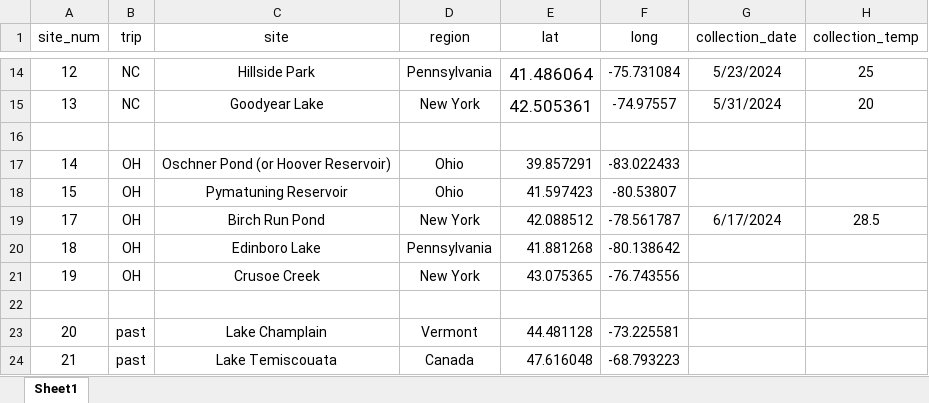
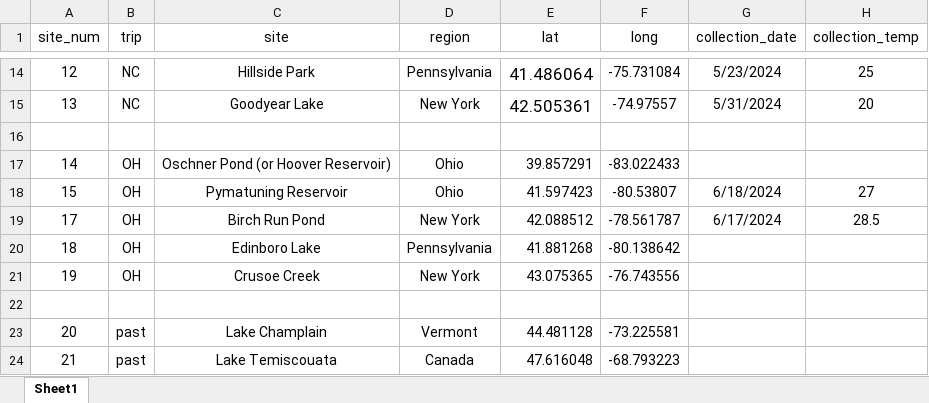
Before and after one commit to ZoopEcoEvo/diapt_ctmax_survey, an Excel workbook: Raw_data/site_list.xlsx, sheet Sheet1, drawn as a sheet; only a part is shown, gaps mark what is left out; values as stored, in another font and other column widths than the file's, no borders; the diff names each change by its address in the sheet, - before the commit and + after, or states it on an @@ line.

Commit message:
New experimental data

```diff
--- a/Raw_data/site_list.xlsx (sheet Sheet1)
+++ b/Raw_data/site_list.xlsx (sheet Sheet1)
-G18 (collection_date): (empty)
+G18 (collection_date): 6/18/2024
-H18 (collection_temp): (empty)
+H18 (collection_temp): 27
```
Also changed, not shown: 45 other files.
